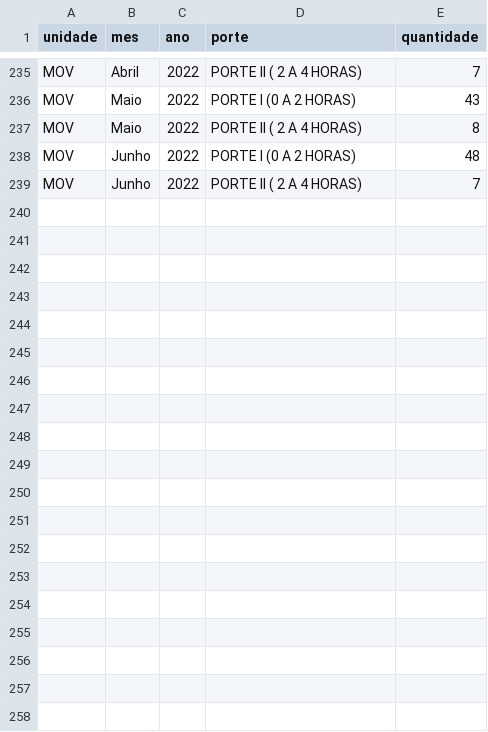
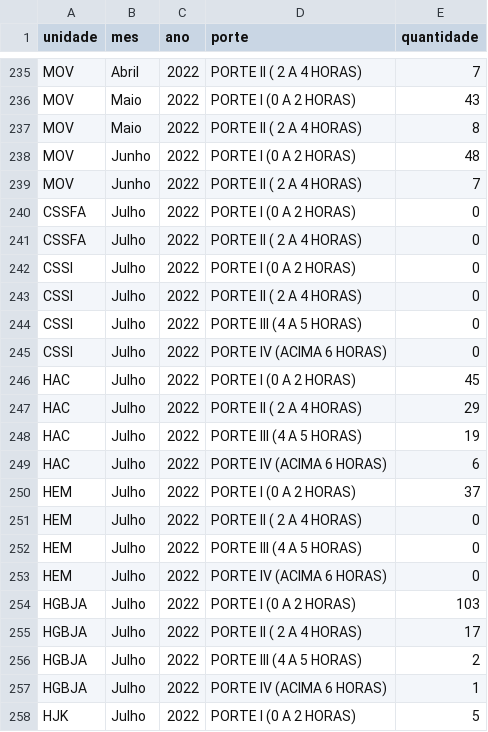
Before and after one commit to fhemig/Cirurgias, a CSV file: data/cirurgia_2022.csv, drawn as a sheet; only a part is shown, gaps mark what is left out; the diff covers the shown part only.

Commit message:
Atualização dos dados da Cirurgia referentes ao mês de julho

```diff
--- a/data/cirurgia_2022.csv
+++ b/data/cirurgia_2022.csv
@@ -239 +239,20 @@ MOV;Junho;2022;PORTE I (0 A 2 HORAS);48
 MOV;Junho;2022;PORTE II ( 2 A 4 HORAS);7
+CSSFA;Julho;2022;PORTE I (0 A 2 HORAS);0
+CSSFA;Julho;2022;PORTE II ( 2 A 4 HORAS);0
+CSSI;Julho;2022;PORTE I (0 A 2 HORAS);0
+CSSI;Julho;2022;PORTE II ( 2 A 4 HORAS);0
+CSSI;Julho;2022;PORTE III (4 A 5 HORAS);0
+CSSI;Julho;2022;PORTE IV (ACIMA 6 HORAS);0
+HAC;Julho;2022;PORTE I (0 A 2 HORAS);45
+HAC;Julho;2022;PORTE II ( 2 A 4 HORAS);29
+HAC;Julho;2022;PORTE III (4 A 5 HORAS);19
+HAC;Julho;2022;PORTE IV (ACIMA 6 HORAS);6
+HEM;Julho;2022;PORTE I (0 A 2 HORAS);37
+HEM;Julho;2022;PORTE II ( 2 A 4 HORAS);0
+HEM;Julho;2022;PORTE III (4 A 5 HORAS);0
+HEM;Julho;2022;PORTE IV (ACIMA 6 HORAS);0
+HGBJA;Julho;2022;PORTE I (0 A 2 HORAS);103
+HGBJA;Julho;2022;PORTE II ( 2 A 4 HORAS);17
+HGBJA;Julho;2022;PORTE III (4 A 5 HORAS);2
+HGBJA;Julho;2022;PORTE IV (ACIMA 6 HORAS);1
+HJK;Julho;2022;PORTE I (0 A 2 HORAS);5
```
Also changed, not shown: 21 added rows elsewhere in this file.
